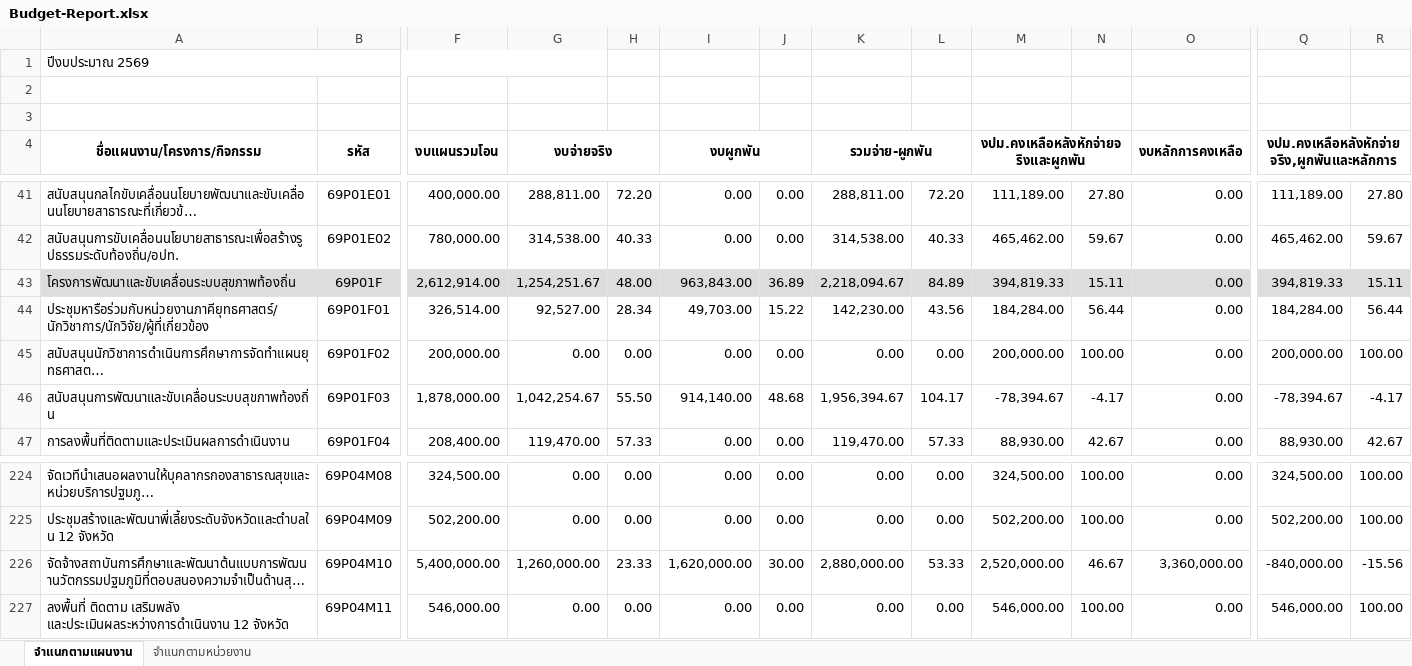
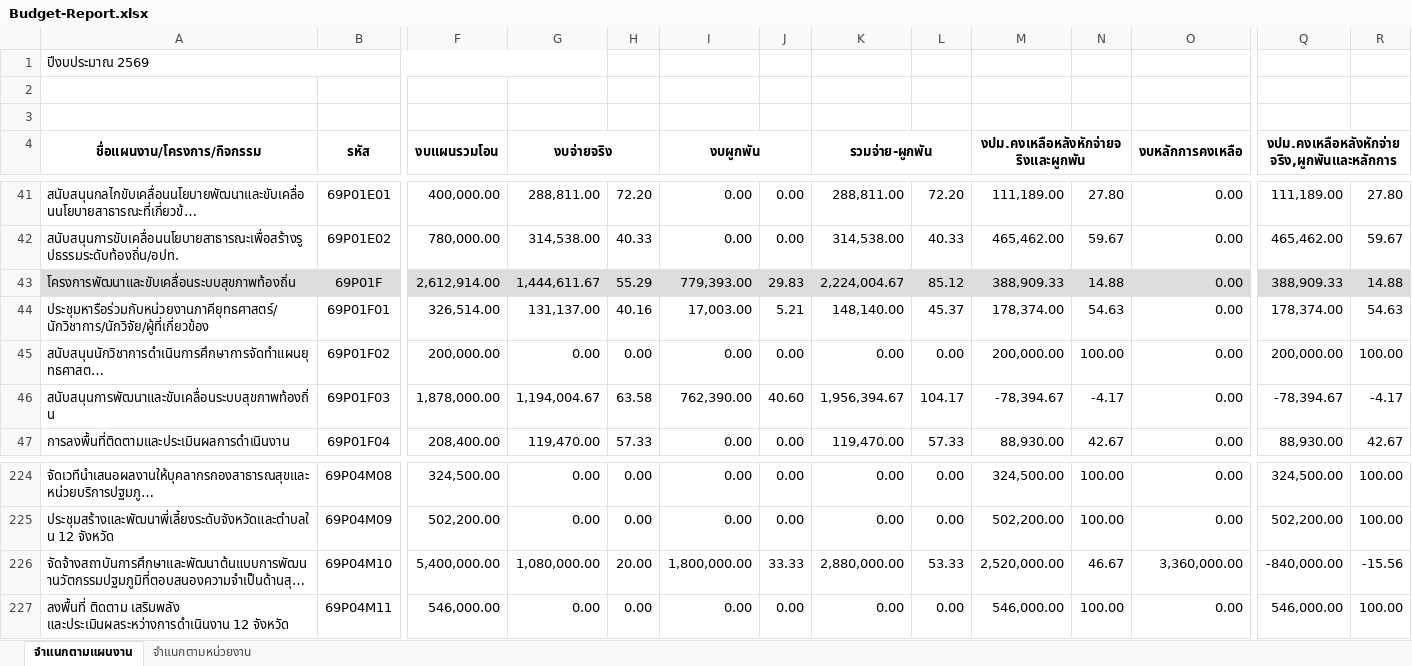
Before and after one commit to nhco101/budgetreport, an Excel workbook: Budget-Report.xlsx, sheet จำแนกตามแผนงาน, drawn as a sheet; only a part is shown, gaps mark what is left out; long unchanged cells end in …; values as stored, in another font and other column widths than the file's, no borders; the diff covers the shown part only; the diff names each change by its address in the sheet, - before the commit and + after, or states it on an @@ line.

Commit message:
Update Data 2569-05-22

```diff
--- a/Budget-Report.xlsx (sheet จำแนกตามแผนงาน)
+++ b/Budget-Report.xlsx (sheet จำแนกตามแผนงาน)
-G43 (งบจ่ายจริง): 1,254,251.67
+G43 (งบจ่ายจริง): 1,444,611.67
-H43: 48.00
+H43: 55.29
-I43 (งบผูกพัน): 963,843.00
+I43 (งบผูกพัน): 779,393.00
-J43: 36.89
+J43: 29.83
-K43 (รวมจ่าย-ผูกพัน): 2,218,094.67
+K43 (รวมจ่าย-ผูกพัน): 2,224,004.67
-L43: 84.89
+L43: 85.12
-M43: 394,819.33
+M43: 388,909.33
-N43: 15.11
+N43: 14.88
-Q43: 394,819.33
+Q43: 388,909.33
-R43: 15.11
+R43: 14.88
-G44 (งบจ่ายจริง): 92,527.00
+G44 (งบจ่ายจริง): 131,137.00
-H44: 28.34
+H44: 40.16
-I44 (งบผูกพัน): 49,703.00
+I44 (งบผูกพัน): 17,003.00
-J44: 15.22
+J44: 5.21
-K44 (รวมจ่าย-ผูกพัน): 142,230.00
+K44 (รวมจ่าย-ผูกพัน): 148,140.00
-L44: 43.56
+L44: 45.37
-M44: 184,284.00
+M44: 178,374.00
-N44: 56.44
+N44: 54.63
-Q44: 184,284.00
+Q44: 178,374.00
-R44: 56.44
+R44: 54.63
-G46 (งบจ่ายจริง): 1,042,254.67
+G46 (งบจ่ายจริง): 1,194,004.67
-H46: 55.50
+H46: 63.58
-I46 (งบผูกพัน): 914,140.00
+I46 (งบผูกพัน): 762,390.00
-J46: 48.68
+J46: 40.60
-G226 (งบจ่ายจริง): 1,260,000.00
+G226 (งบจ่ายจริง): 1,080,000.00
-H226: 23.33
+H226: 20.00
-I226 (งบผูกพัน): 1,620,000.00
+I226 (งบผูกพัน): 1,800,000.00
-J226: 30.00
+J226: 33.33
```
Also changed, not shown: 7 added rows, 7 removed rows and 855 edited cells elsewhere in this sheet, sheet จำแนกตามหน่วยงาน, 1 other file.
